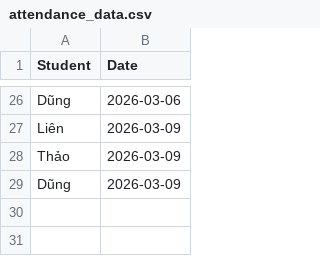
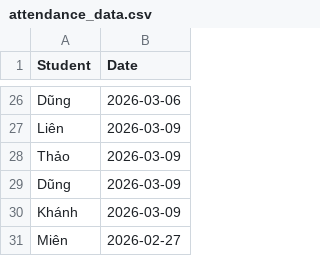
Before and after one commit to minhhiep060196-gif/diemdanhhocsinh, a CSV file: attendance_data.csv, drawn as a sheet; only a part is shown, gaps mark what is left out.

Commit message:
Update attendance_data.csv

```diff
--- a/attendance_data.csv
+++ b/attendance_data.csv
@@ -29 +29,3 @@ Thảo,2026-03-09
 Dũng,2026-03-09
+Khánh,2026-03-09
+Miên,2026-02-27
```
